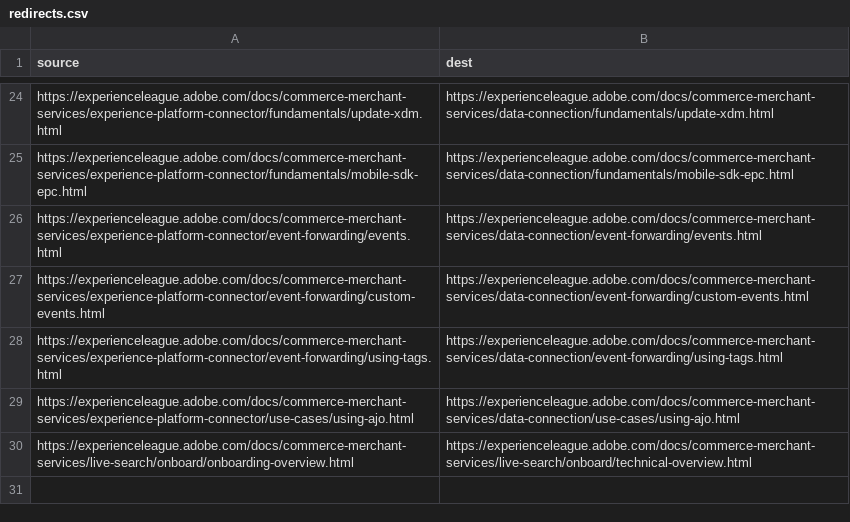
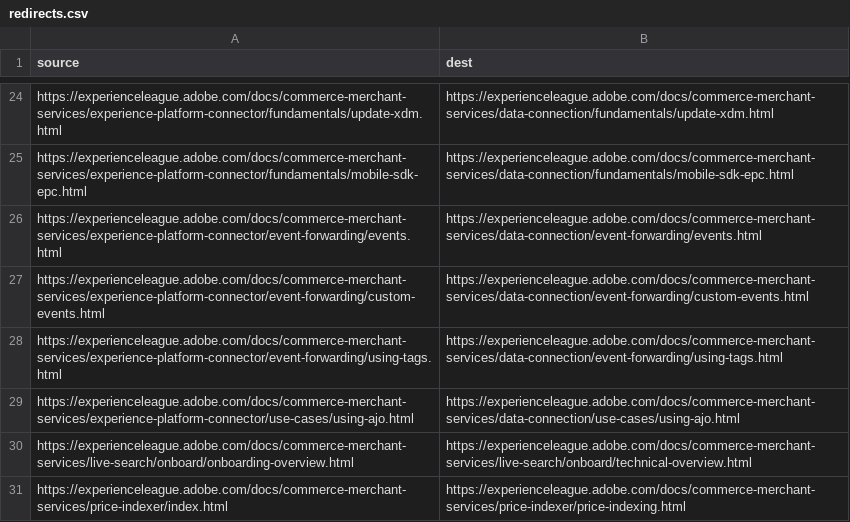
Before and after one commit to AdobeDocs/commerce-merchant-services.it-IT, a CSV file: redirects.csv, drawn as a sheet; only a part is shown, gaps mark what is left out; the diff names each change by its address in the sheet, - before the commit and + after, or states it on an @@ line.

Commit message:
Updating Old File for core commit 056d0725da7877128409048720c2641204f11802

```diff
--- a/redirects.csv
+++ b/redirects.csv
+row 31: https://experienceleague.adobe.com/docs/commerce-merchant-services/price-indexer/index.html | https://experienceleague.adobe.com/docs/commerce-merchant-services/price-indexer/price-indexing.html
```
